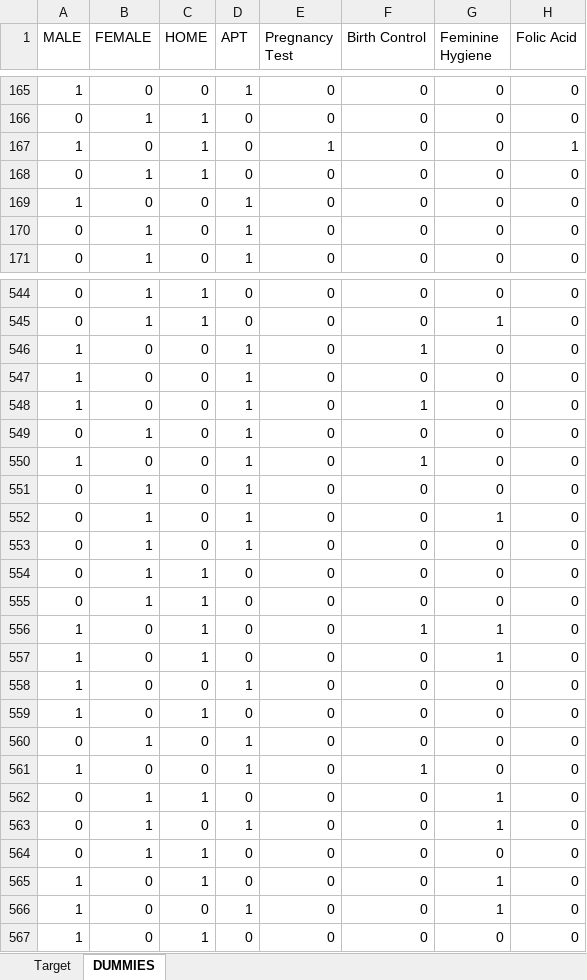
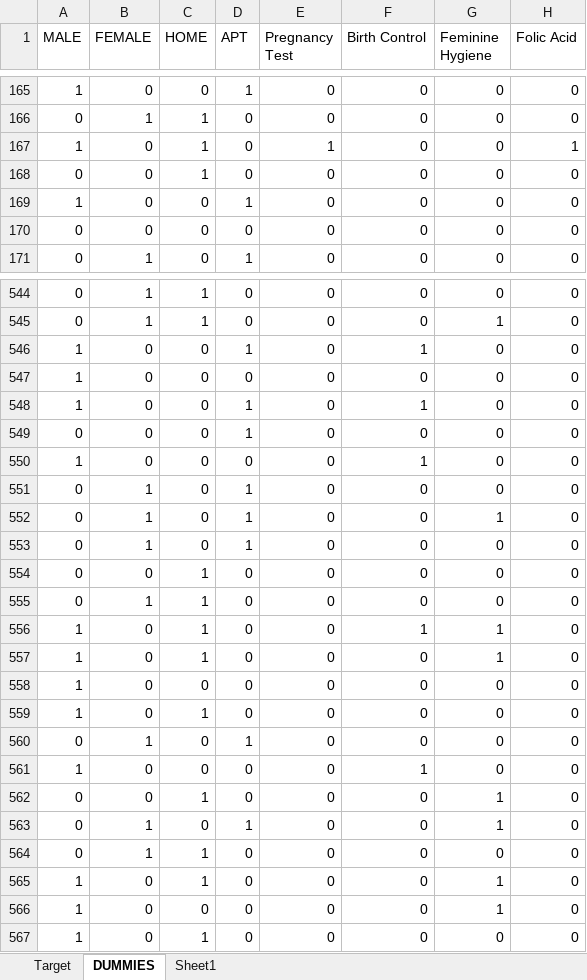
Before and after one commit to tylerparker22/work_to_show, an Excel workbook: Classes Spring 2026/Econometrics/Target.xlsx, sheet DUMMIES, drawn as a sheet; only a part is shown, gaps mark what is left out; values as stored, in another font and other column widths than the file's, no borders; the diff covers the shown part only; the diff names each change by its address in the sheet, - before the commit and + after, or states it on an @@ line.

```diff
--- a/Classes Spring 2026/Econometrics/Target.xlsx (sheet DUMMIES)
+++ b/Classes Spring 2026/Econometrics/Target.xlsx (sheet DUMMIES)
+sheet tab: Sheet1
-B168 (FEMALE): 1
+B168 (FEMALE): 0
-B170 (FEMALE): 1
+B170 (FEMALE): 0
-D170 (APT): 1
+D170 (APT): 0
-D547 (APT): 1
+D547 (APT): 0
-B549 (FEMALE): 1
+B549 (FEMALE): 0
-D550 (APT): 1
+D550 (APT): 0
-B554 (FEMALE): 1
+B554 (FEMALE): 0
-D558 (APT): 1
+D558 (APT): 0
-D561 (APT): 1
+D561 (APT): 0
-B562 (FEMALE): 1
+B562 (FEMALE): 0
-D566 (APT): 1
+D566 (APT): 0
```
Also changed, not shown: 185 edited cells elsewhere in this sheet, formulas that keep their value, 25 other files.
